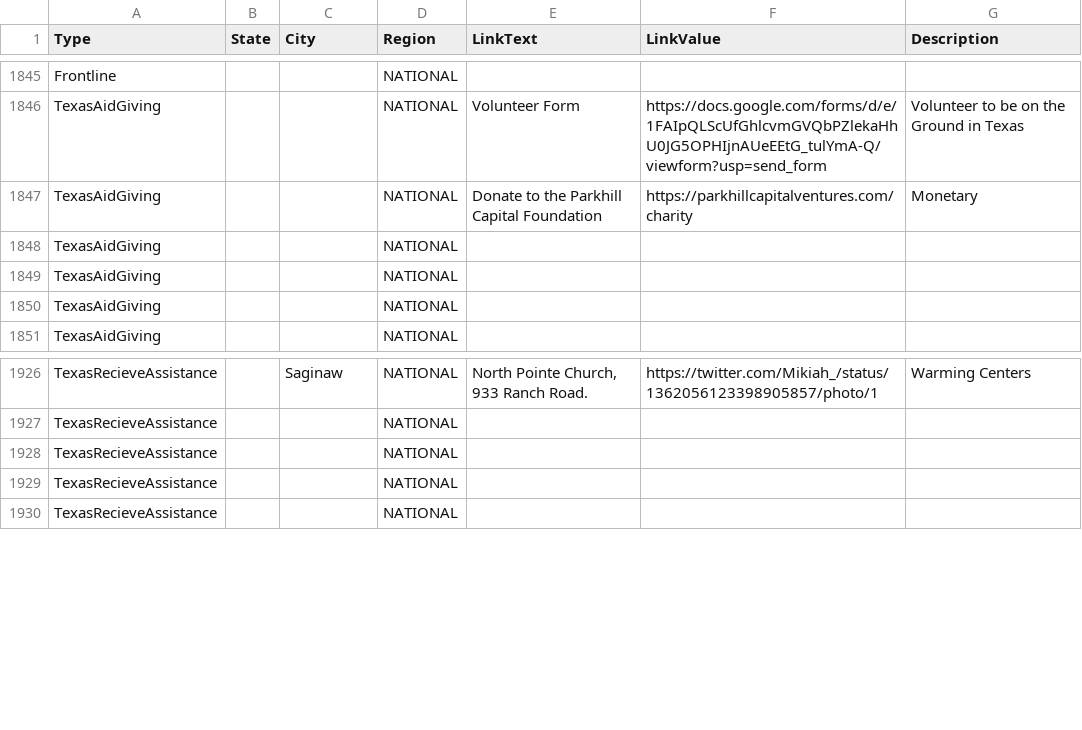
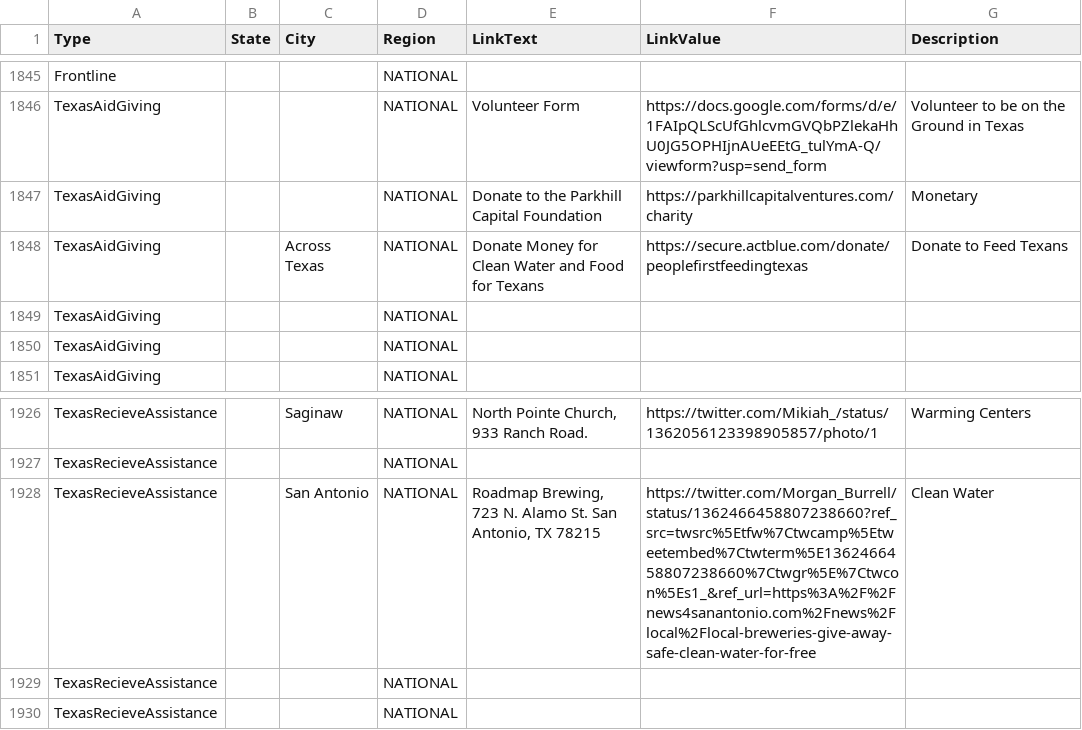
Before and after one commit to duallain/beanally, a CSV file: beanally.csv, drawn as a sheet; only a part is shown, gaps mark what is left out.

```diff
--- a/beanally.csv
+++ b/beanally.csv
@@ -1850,3 +1850,3 @@ TexasAidGiving,,,NATIONAL,Volunteer Form,https://docs.google.com/forms/d/e/1FAIp
 TexasAidGiving,,,NATIONAL,Donate to the Parkhill Capital Foundation,https://parkhillcapitalventures.com/charity,Monetary
-TexasAidGiving,,,NATIONAL,,,
+TexasAidGiving,,Across Texas,NATIONAL,Donate Money for Clean Water and Food for Texans,https://secure.actblue.com/donate/peoplefirstfeedingtexas,Donate to Feed Texans
 TexasAidGiving,,,NATIONAL,,,
@@ -1930,3 +1930,3 @@ TexasRecieveAssistance,,Saginaw,NATIONAL,"North Pointe Church, 933 Ranch Road.",
 TexasRecieveAssistance,,,NATIONAL,,,
-TexasRecieveAssistance,,,NATIONAL,,,
+TexasRecieveAssistance,,San Antonio,NATIONAL,"Roadmap Brewing, 723 N. Alamo St. San Antonio, TX 78215",https://twitter.com/Morgan_Burrell/status/1362466458807238660?ref_src=twsrc%5Etfw%7Ctwcamp%5Etweetembed%7Ctwterm%5E1362466458807238660%7Ctwgr%5E%7Ctwcon%5Es1_&ref_url=https%3A%2F%2Fnews4sanantonio.com%2Fnews%2Flocal%2Flocal-breweries-give-away-safe-clean-water-for-free,Clean Water
 TexasRecieveAssistance,,,NATIONAL,,,
```
